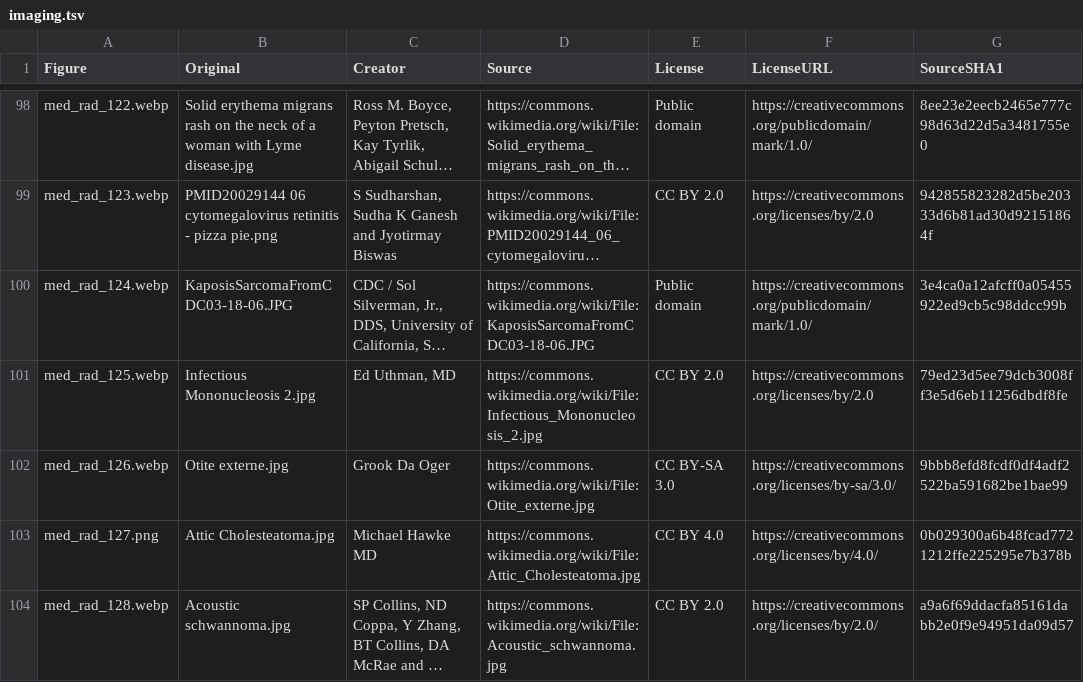
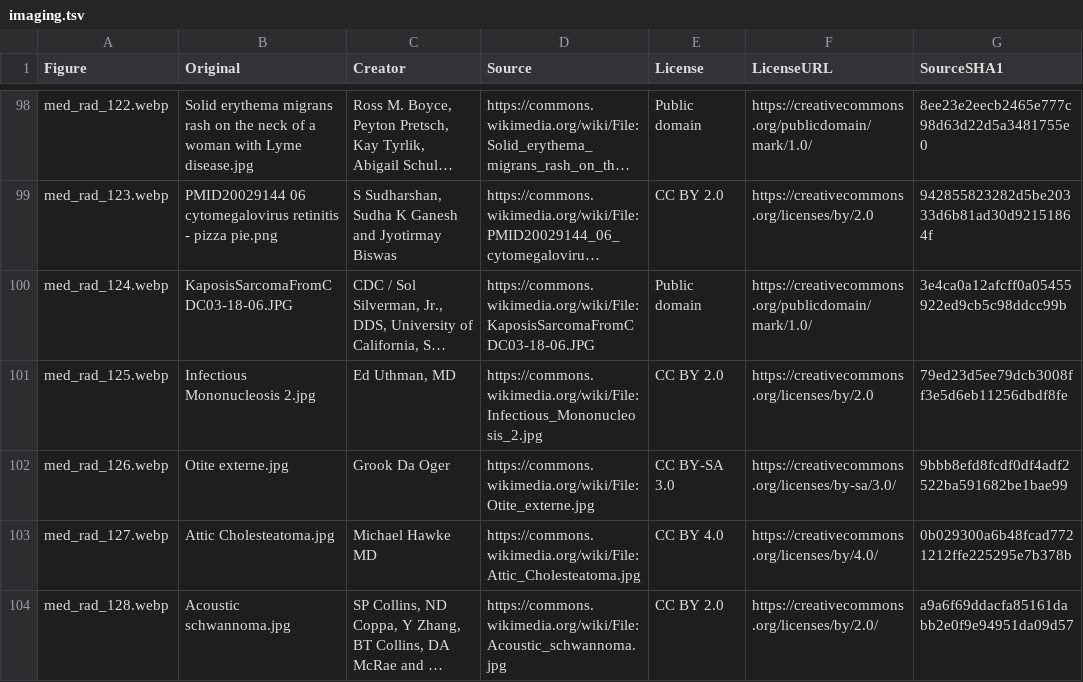
Before and after one commit to bionicles/anki, a TSV file: decks/mcat-usmle/imaging.tsv, drawn as a sheet; only a part is shown, gaps mark what is left out; long unchanged cells end in …; the diff covers the shown part only; the diff names each change by its address in the sheet, - before the commit and + after, or states it on an @@ line.

```diff
--- a/decks/mcat-usmle/imaging.tsv
+++ b/decks/mcat-usmle/imaging.tsv
-A103 (Figure): med_rad_127.png
+A103 (Figure): med_rad_127.webp
```
Also changed, not shown: 7 added rows and 12 edited cells elsewhere in this file, decks/mcat-usmle/step-families.tsv, decks/mcat-usmle/step-items.tsv, 48 other files.
